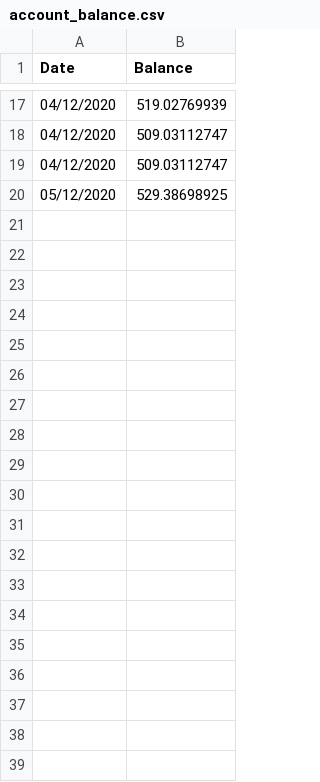
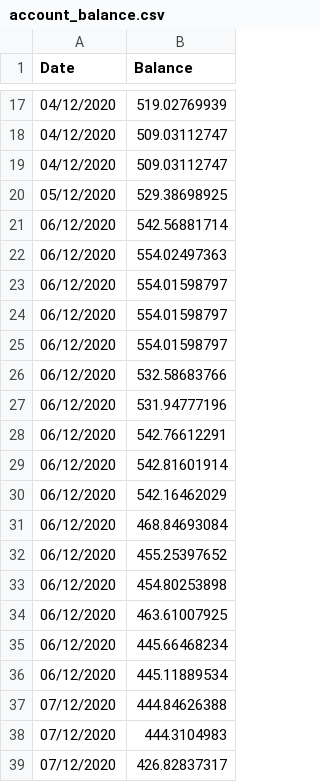
Before and after one commit to RDEvans31/saturn, a CSV file: account_balance.csv, drawn as a sheet; only a part is shown, gaps mark what is left out; the diff covers the shown part only.

```diff
--- a/account_balance.csv
+++ b/account_balance.csv
@@ -20 +20,20 @@ Date,Balance
 05/12/2020,529.38698925
+06/12/2020,542.56881714
+06/12/2020,554.02497363
+06/12/2020,554.01598797
+06/12/2020,554.01598797
+06/12/2020,554.01598797
+06/12/2020,532.58683766
+06/12/2020,531.94777196
+06/12/2020,542.76612291
+06/12/2020,542.81601914
+06/12/2020,542.16462029
+06/12/2020,468.84693084
+06/12/2020,455.25397652
+06/12/2020,454.80253898
+06/12/2020,463.61007925
+06/12/2020,445.66468234
+06/12/2020,445.11889534
+07/12/2020,444.84626388
+07/12/2020,444.3104983
+07/12/2020,426.82837317
```
Also changed, not shown: 17 added rows elsewhere in this file, trade_data.csv, 4 other files.
